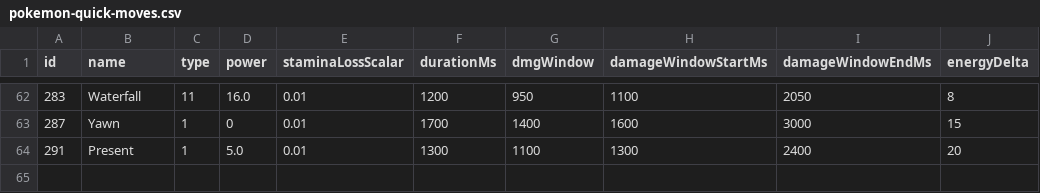
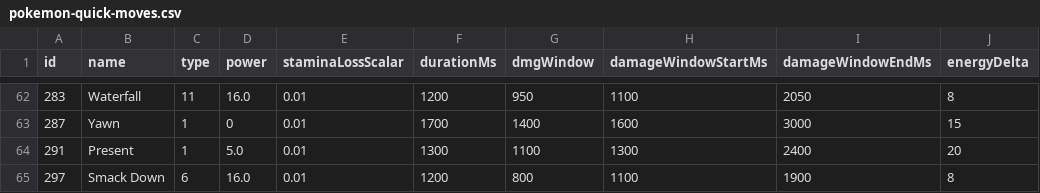
Before and after one commit to ezcGman/Pokemon-Go-Data-JSON-Generator, a CSV file: out/pokemon-quick-moves.csv, drawn as a sheet; only a part is shown, gaps mark what is left out; the diff names each change by its address in the sheet, - before the commit and + after, or states it on an @@ line.

```diff
--- a/out/pokemon-quick-moves.csv
+++ b/out/pokemon-quick-moves.csv
+row 65: 297 | Smack Down | 6 | 16.0 | 0.01 | 1200 | 800 | 1100 | 1900 | 8
```
Also changed, not shown: out/pokemon-charge-moves.csv, 8 other files.
